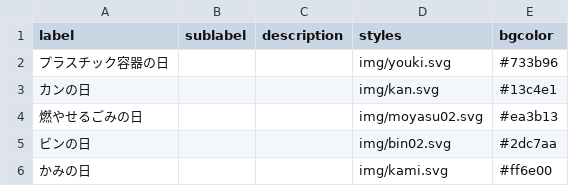
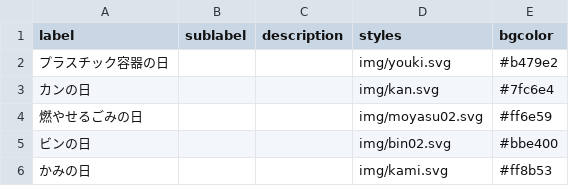
Before and after one commit to izunokuni-hai/izunokuni.5374, a CSV file: data/description.csv, drawn as a sheet.

Commit message:
Update description.csv

```diff
--- a/data/description.csv
+++ b/data/description.csv
@@ -1,6 +1,6 @@
 label,sublabel,description,styles,bgcolor
-プラスチック容器の日,,,img/youki.svg,#733b96
-カンの日,,,img/kan.svg,#13c4e1
-燃やせるごみの日,,,img/moyasu02.svg,#ea3b13
-ビンの日,,,img/bin02.svg,#2dc7aa
-かみの日,,,img/kami.svg,#ff6e00
+プラスチック容器の日,,,img/youki.svg,#b479e2
+カンの日,,,img/kan.svg,#7fc6e4
+燃やせるごみの日,,,img/moyasu02.svg,#ff6e59
+ビンの日,,,img/bin02.svg,#bbe400
+かみの日,,,img/kami.svg,#ff8b53
```
